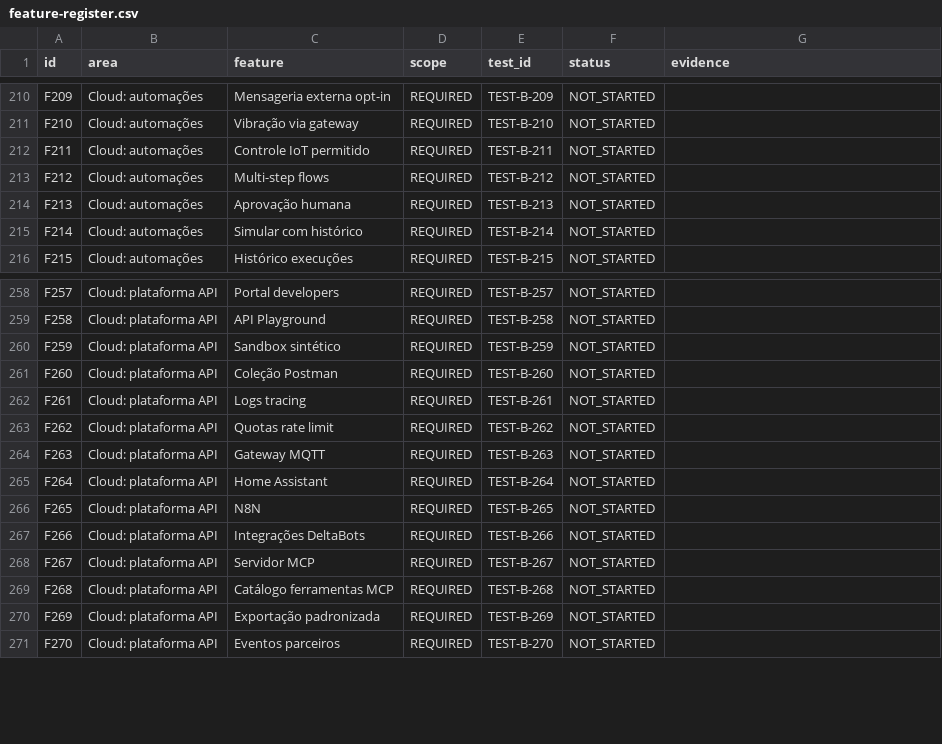
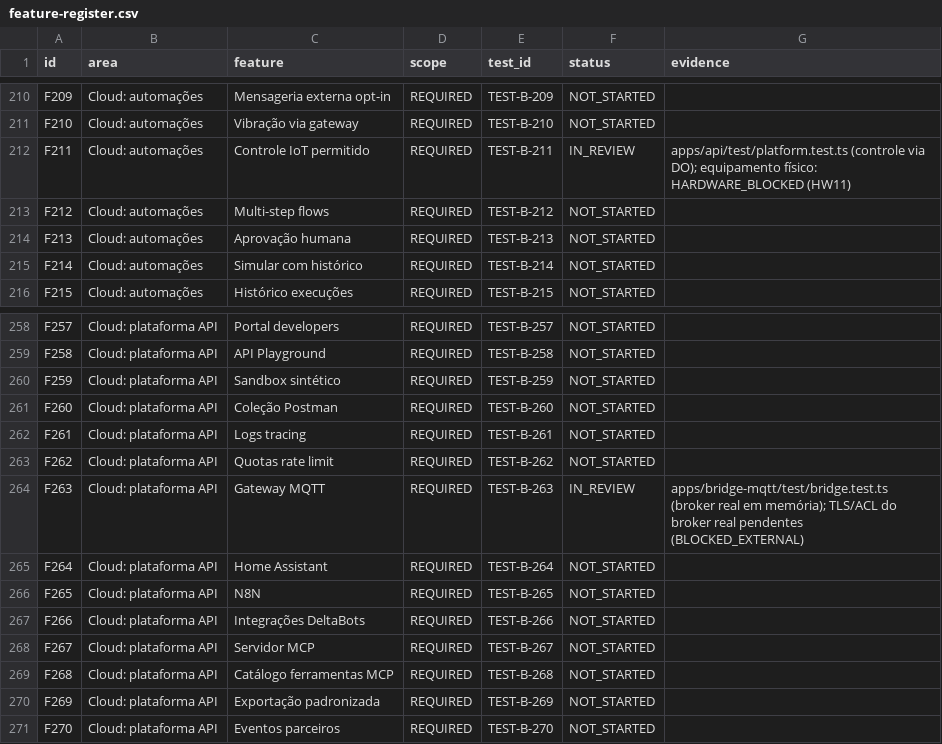
Before and after one commit to adriano2bx/deltabots-pulse, a CSV file: docs/feature-register.csv, drawn as a sheet; only a part is shown, gaps mark what is left out.

```diff
--- a/docs/feature-register.csv
+++ b/docs/feature-register.csv
@@ -211,3 +211,3 @@ F209,Cloud: automações,Mensageria externa opt-in,REQUIRED,TEST-B-209,NOT_START
 F210,Cloud: automações,Vibração via gateway,REQUIRED,TEST-B-210,NOT_STARTED,
-F211,Cloud: automações,Controle IoT permitido,REQUIRED,TEST-B-211,NOT_STARTED,
+F211,Cloud: automações,Controle IoT permitido,REQUIRED,TEST-B-211,IN_REVIEW,apps/api/test/platform.test.ts (controle via DO); equipamento físico: HARDWARE_BLOCKED (HW11)
 F212,Cloud: automações,Multi-step flows,REQUIRED,TEST-B-212,NOT_STARTED,
@@ -263,3 +263,3 @@ F261,Cloud: plataforma API,Logs tracing,REQUIRED,TEST-B-261,NOT_STARTED,
 F262,Cloud: plataforma API,Quotas rate limit,REQUIRED,TEST-B-262,NOT_STARTED,
-F263,Cloud: plataforma API,Gateway MQTT,REQUIRED,TEST-B-263,NOT_STARTED,
+F263,Cloud: plataforma API,Gateway MQTT,REQUIRED,TEST-B-263,IN_REVIEW,apps/bridge-mqtt/test/bridge.test.ts (broker real em memória); TLS/ACL do broker real pendentes (BLOCKED_EXTERNAL)
 F264,Cloud: plataforma API,Home Assistant,REQUIRED,TEST-B-264,NOT_STARTED,
```
Also changed, not shown: 11 other files.
